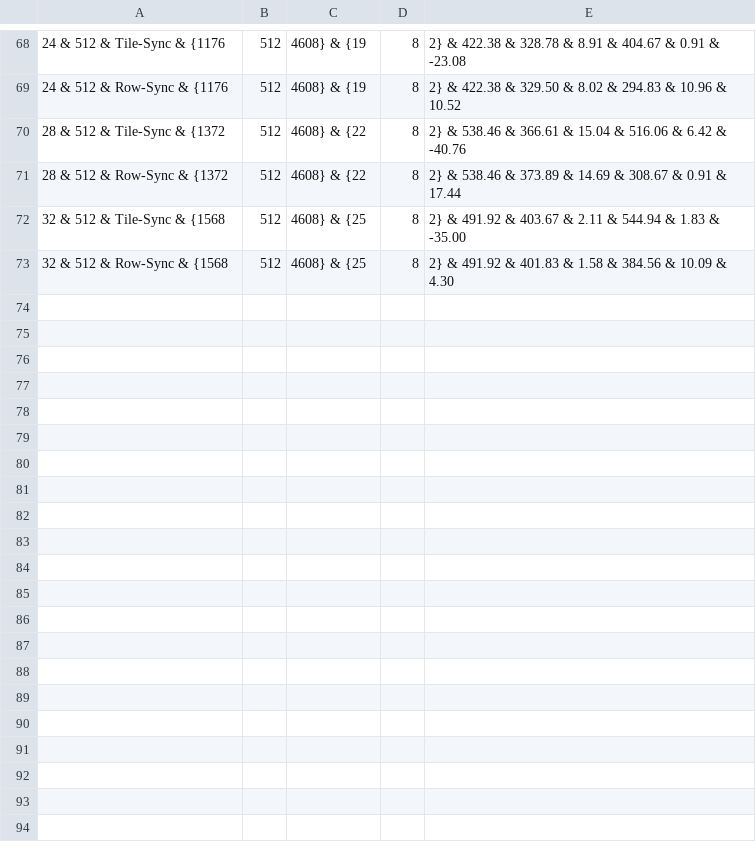
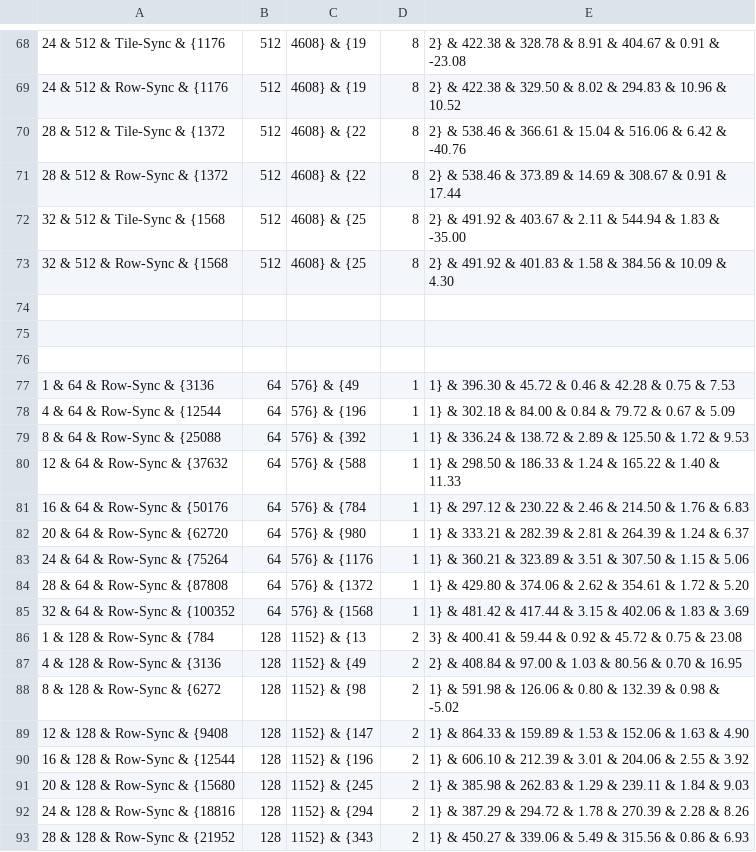
Before and after one commit to parasailteam/cutlass, a CSV file: examples/09_volta_tensorop_conv2d/resnet_results.csv, drawn as a sheet; only a part is shown, gaps mark what is left out; the diff covers the shown part only.

```diff
--- a/examples/09_volta_tensorop_conv2d/resnet_results.csv
+++ b/examples/09_volta_tensorop_conv2d/resnet_results.csv
@@ -73 +73,21 @@
 32 & 512 & Row-Sync & {1568, 512, 4608} & {25, 8, 2} & 491.92 & 401.83 & 1.58 & 384.56 & 10.09 & 4.30
+
+
+
+1 & 64 & Row-Sync & {3136, 64, 576} & {49, 1, 1} & 396.30 & 45.72 & 0.46 & 42.28 & 0.75 & 7.53
+4 & 64 & Row-Sync & {12544, 64, 576} & {196, 1, 1} & 302.18 & 84.00 & 0.84 & 79.72 & 0.67 & 5.09
+8 & 64 & Row-Sync & {25088, 64, 576} & {392, 1, 1} & 336.24 & 138.72 & 2.89 & 125.50 & 1.72 & 9.53
+12 & 64 & Row-Sync & {37632, 64, 576} & {588, 1, 1} & 298.50 & 186.33 & 1.24 & 165.22 & 1.40 & 11.33
+16 & 64 & Row-Sync & {50176, 64, 576} & {784, 1, 1} & 297.12 & 230.22 & 2.46 & 214.50 & 1.76 & 6.83
+20 & 64 & Row-Sync & {62720, 64, 576} & {980, 1, 1} & 333.21 & 282.39 & 2.81 & 264.39 & 1.24 & 6.37
+24 & 64 & Row-Sync & {75264, 64, 576} & {1176, 1, 1} & 360.21 & 323.89 & 3.51 & 307.50 & 1.15 & 5.06
+28 & 64 & Row-Sync & {87808, 64, 576} & {1372, 1, 1} & 429.80 & 374.06 & 2.62 & 354.61 & 1.72 & 5.20
+32 & 64 & Row-Sync & {100352, 64, 576} & {1568, 1, 1} & 481.42 & 417.44 & 3.15 & 402.06 & 1.83 & 3.69
+1 & 128 & Row-Sync & {784, 128, 1152} & {13, 2, 3} & 400.41 & 59.44 & 0.92 & 45.72 & 0.75 & 23.08
+4 & 128 & Row-Sync & {3136, 128, 1152} & {49, 2, 2} & 408.84 & 97.00 & 1.03 & 80.56 & 0.70 & 16.95
+8 & 128 & Row-Sync & {6272, 128, 1152} & {98, 2, 1} & 591.98 & 126.06 & 0.80 & 132.39 & 0.98 & -5.02
+12 & 128 & Row-Sync & {9408, 128, 1152} & {147, 2, 1} & 864.33 & 159.89 & 1.53 & 152.06 & 1.63 & 4.90
+16 & 128 & Row-Sync & {12544, 128, 1152} & {196, 2, 1} & 606.10 & 212.39 & 3.01 & 204.06 & 2.55 & 3.92
+20 & 128 & Row-Sync & {15680, 128, 1152} & {245, 2, 1} & 385.98 & 262.83 & 1.29 & 239.11 & 1.84 & 9.03
+24 & 128 & Row-Sync & {18816, 128, 1152} & {294, 2, 1} & 387.29 & 294.72 & 1.78 & 270.39 & 2.28 & 8.26
+28 & 128 & Row-Sync & {21952, 128, 1152} & {343, 2, 1} & 450.27 & 339.06 & 5.49 & 315.56 & 0.86 & 6.93
```
Also changed, not shown: 19 added rows elsewhere in this file, 4 other files.
